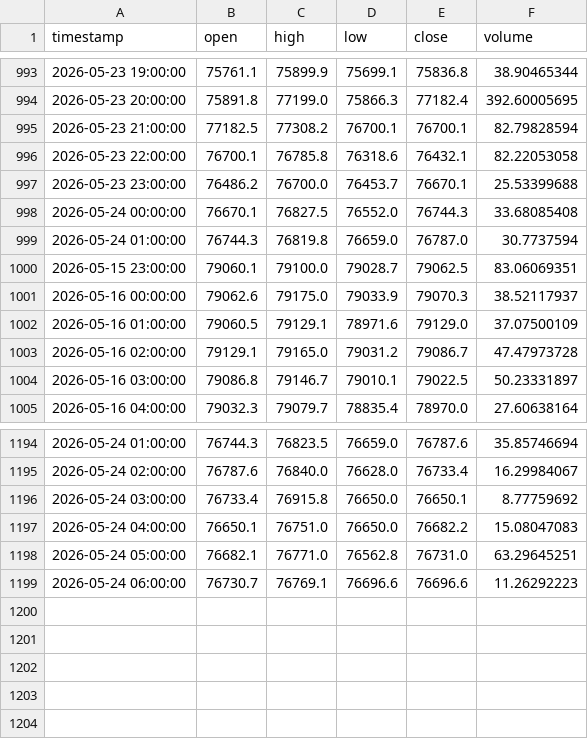
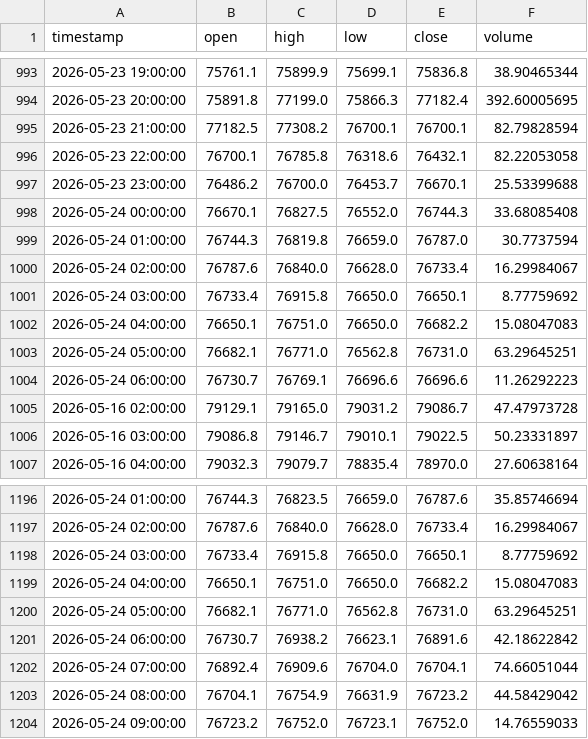
Before and after one commit to MrReaderhash/btc-rl-agent, a CSV file: subhashis_pani/sp_btc_data.csv, drawn as a sheet; only a part is shown, gaps mark what is left out.

```diff
--- a/subhashis_pani/sp_btc_data.csv
+++ b/subhashis_pani/sp_btc_data.csv
@@ -999,5 +999,7 @@ timestamp,open,high,low,close,volume
 2026-05-24 01:00:00,76744.3,76819.8,76659.0,76787.0,30.7737594
-2026-05-15 23:00:00,79060.1,79100.0,79028.7,79062.5,83.06069351
-2026-05-16 00:00:00,79062.6,79175.0,79033.9,79070.3,38.52117937
-2026-05-16 01:00:00,79060.5,79129.1,78971.6,79129.0,37.07500109
+2026-05-24 02:00:00,76787.6,76840.0,76628.0,76733.4,16.29984067
+2026-05-24 03:00:00,76733.4,76915.8,76650.0,76650.1,8.77759692
+2026-05-24 04:00:00,76650.1,76751.0,76650.0,76682.2,15.08047083
+2026-05-24 05:00:00,76682.1,76771.0,76562.8,76731.0,63.29645251
+2026-05-24 06:00:00,76730.7,76769.1,76696.6,76696.6,11.26292223
 2026-05-16 02:00:00,79129.1,79165.0,79031.2,79086.7,47.47973728
@@ -1198,2 +1200,5 @@ timestamp,open,high,low,close,volume
 2026-05-24 05:00:00,76682.1,76771.0,76562.8,76731.0,63.29645251
-2026-05-24 06:00:00,76730.7,76769.1,76696.6,76696.6,11.26292223
+2026-05-24 06:00:00,76730.7,76938.2,76623.1,76891.6,42.18622842
+2026-05-24 07:00:00,76892.4,76909.6,76704.0,76704.1,74.66051044
+2026-05-24 08:00:00,76704.1,76754.9,76631.9,76723.2,44.58429042
+2026-05-24 09:00:00,76723.2,76752.0,76723.1,76752.0,14.76559033
```
Also changed, not shown: 1 other file.
